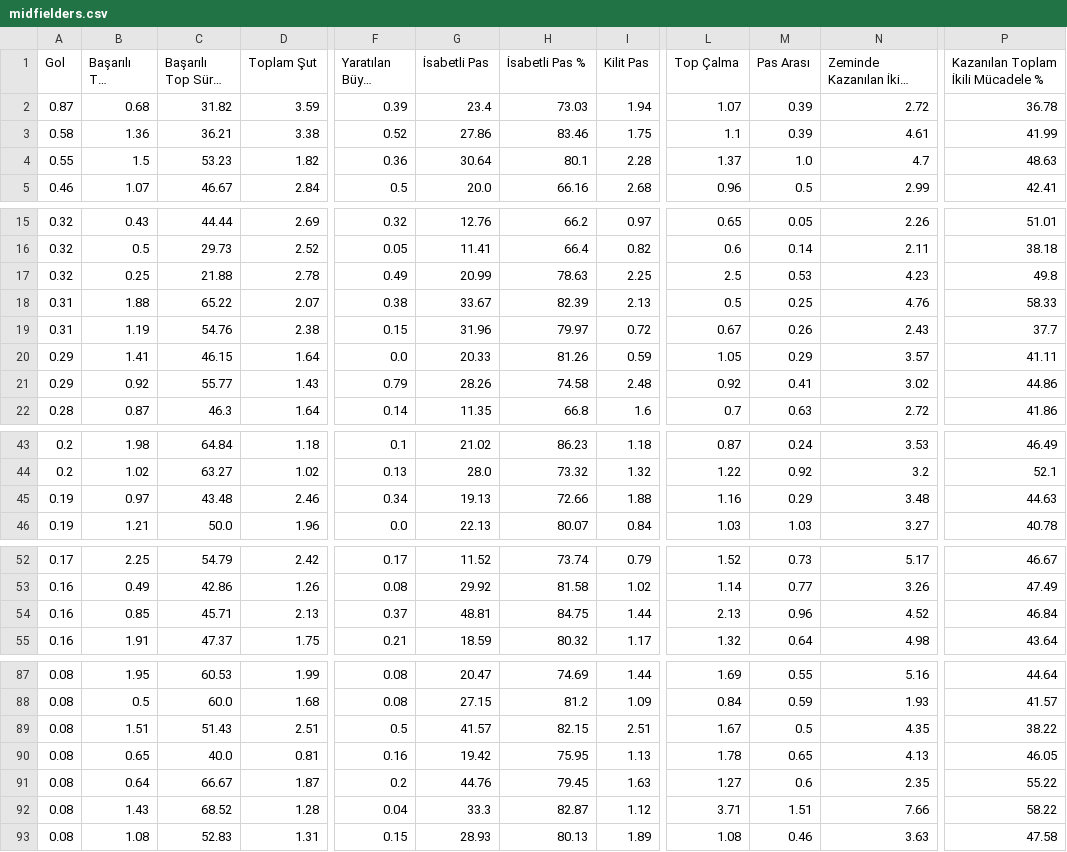
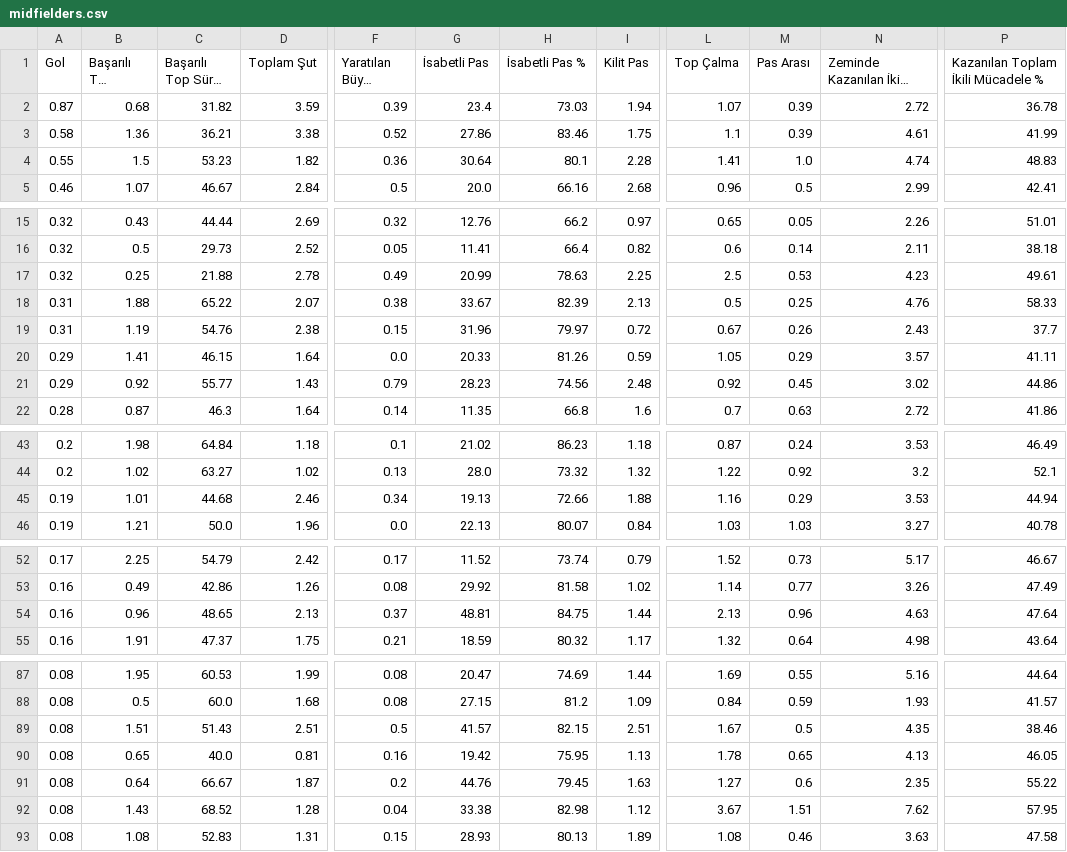
Before and after one commit to scatterradarcsv/csv_scatter_radar_15matches, a CSV file: midfielders.csv, drawn as a sheet; only a part is shown, gaps mark what is left out; long unchanged cells end in …; the diff names each change by its address in the sheet, - before the commit and + after, or states it on an @@ line.

Commit message:
Updated midfielders.csv

```diff
--- a/midfielders.csv
+++ b/midfielders.csv
-L4 (Top Çalma): 1.37
+L4 (Top Çalma): 1.41
-N4 (Zeminde Kazanılan İkili Mücadele): 4.7
+N4 (Zeminde Kazanılan İkili Mücadele): 4.74
-P4: 48.63
+P4: 48.83
-P17: 49.8
+P17: 49.61
-G21 (İsabetli Pas): 28.26
+G21 (İsabetli Pas): 28.23
-H21 (İsabetli Pas %): 74.58
+H21 (İsabetli Pas %): 74.56
-M21 (Pas Arası): 0.41
+M21 (Pas Arası): 0.45
-B45 (Başarılı Top Sürme): 0.97
+B45 (Başarılı Top Sürme): 1.01
-C45 (Başarılı Top Sürme %): 43.48
+C45 (Başarılı Top Sürme %): 44.68
-N45 (Zeminde Kazanılan İkili Mücadele): 3.48
+N45 (Zeminde Kazanılan İkili Mücadele): 3.53
-P45: 44.63
+P45: 44.94
-B54 (Başarılı Top Sürme): 0.85
+B54 (Başarılı Top Sürme): 0.96
-C54 (Başarılı Top Sürme %): 45.71
+C54 (Başarılı Top Sürme %): 48.65
-N54 (Zeminde Kazanılan İkili Mücadele): 4.52
+N54 (Zeminde Kazanılan İkili Mücadele): 4.63
-P54: 46.84
+P54: 47.64
-P89: 38.22
+P89: 38.46
-G92 (İsabetli Pas): 33.3
+G92 (İsabetli Pas): 33.38
-H92 (İsabetli Pas %): 82.87
+H92 (İsabetli Pas %): 82.98
-L92 (Top Çalma): 3.71
+L92 (Top Çalma): 3.67
-N92 (Zeminde Kazanılan İkili Mücadele): 7.66
+N92 (Zeminde Kazanılan İkili Mücadele): 7.62
-P92: 58.22
+P92: 57.95
```
